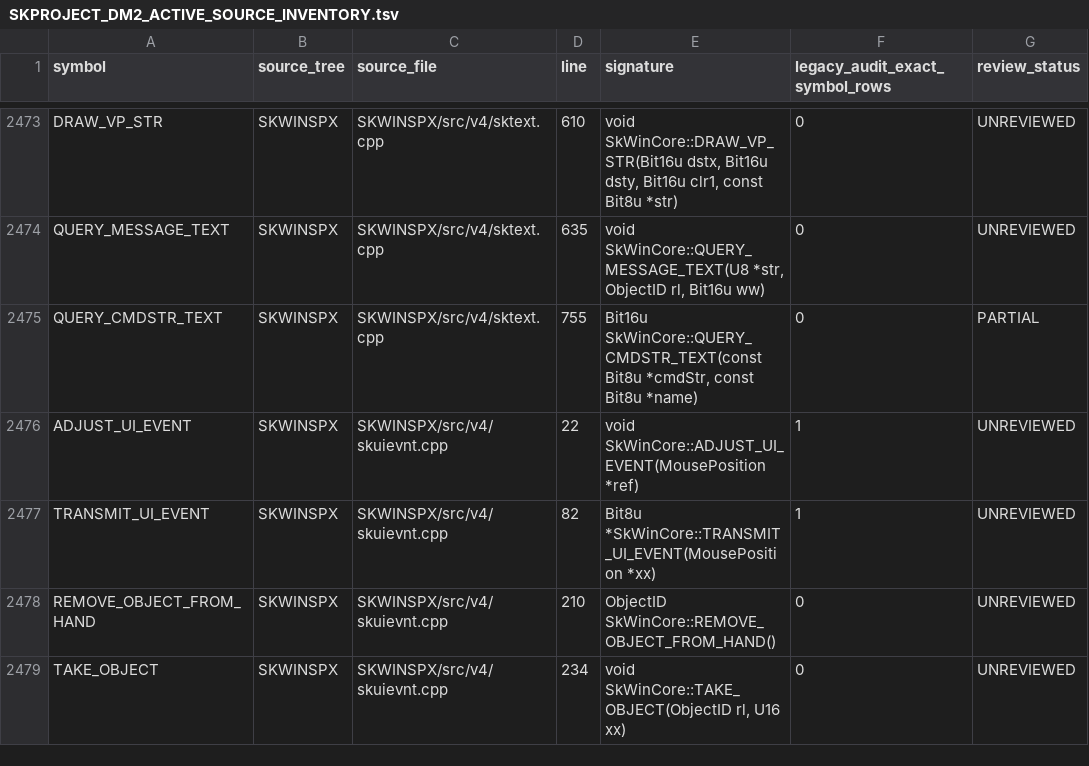
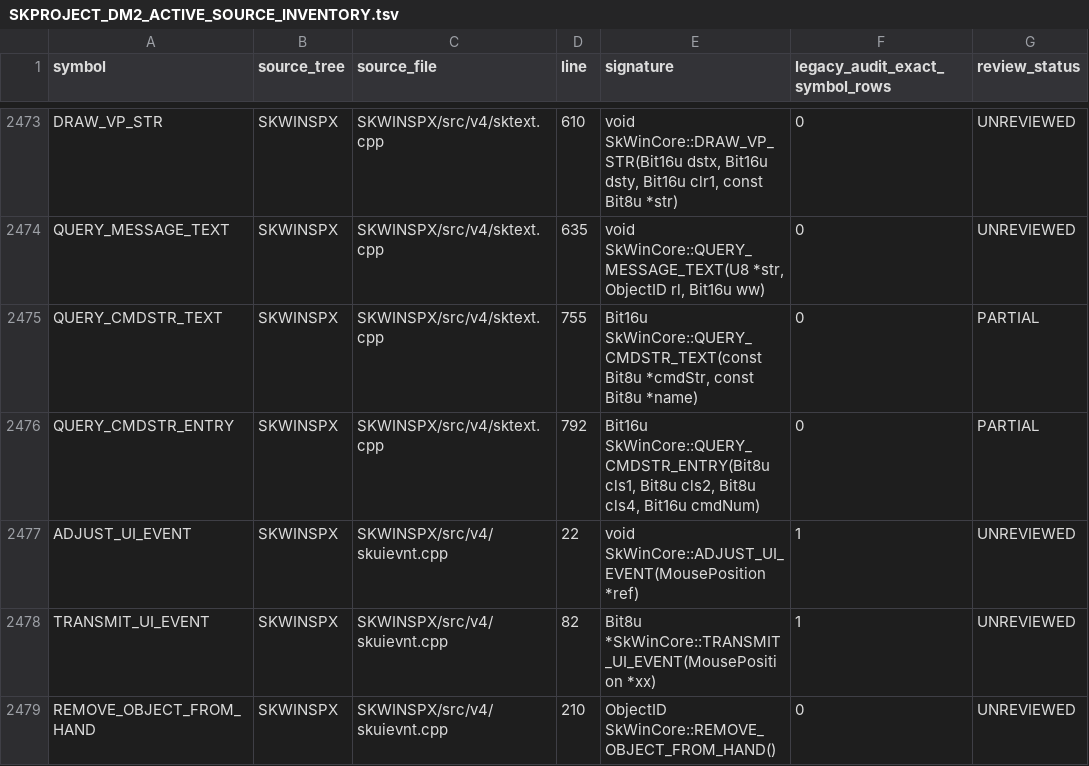
Before and after one commit to yeager/firestaff, a TSV file: docs/reference/audits/SKPROJECT_DM2_ACTIVE_SOURCE_INVENTORY.tsv, drawn as a sheet; only a part is shown, gaps mark what is left out; the shorter side is filled out with more unchanged rows; the diff names each change by its address in the sheet, - before the commit and + after, or states it on an @@ line.

```diff
--- a/docs/reference/audits/SKPROJECT_DM2_ACTIVE_SOURCE_INVENTORY.tsv
+++ b/docs/reference/audits/SKPROJECT_DM2_ACTIVE_SOURCE_INVENTORY.tsv
+row 2476: QUERY_CMDSTR_ENTRY | SKWINSPX | SKWINSPX/src/v4/sktext.cpp | 792 | Bit16u SkWinCore::QUERY_CMDSTR_ENTRY(Bit8u cls1, Bit8u cls2, Bit8u cls4, Bit16u cmdNum) | 0 | PARTIAL
```
Also changed, not shown: docs/reference/audits/SKPROJECT_DM2_ACTIVE_SOURCE_REVIEW.tsv, 5 other files.
